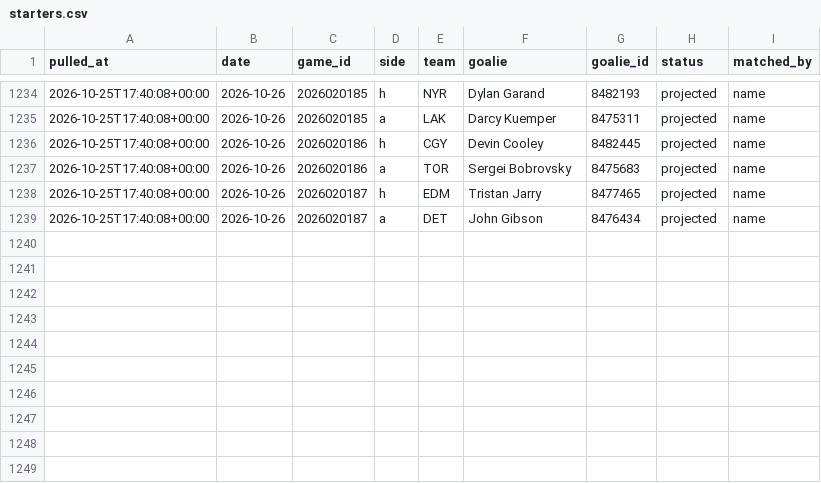
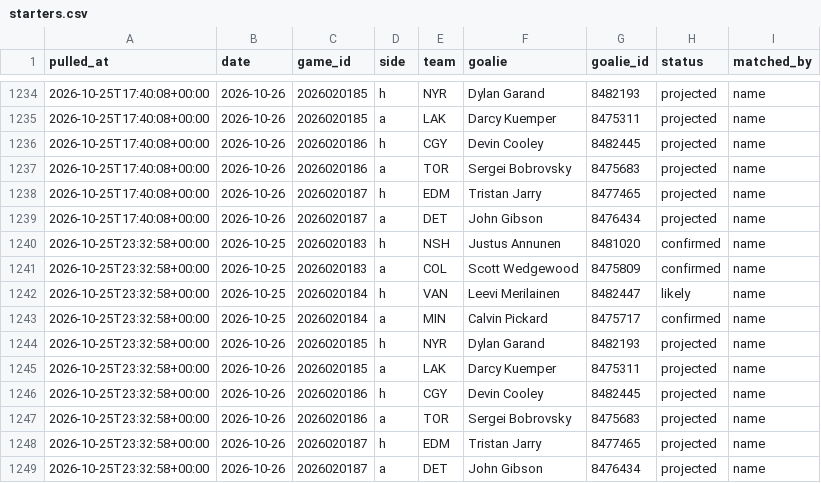
Before and after one commit to shawnmcgee/degenpredicts, a CSV file: data/nhl/starters.csv, drawn as a sheet; only a part is shown, gaps mark what is left out; the diff names each change by its address in the sheet, - before the commit and + after, or states it on an @@ line.

```diff
--- a/data/nhl/starters.csv
+++ b/data/nhl/starters.csv
+row 1240: 2026-10-25T23:32:58+00:00 | 2026-10-25 | 2026020183 | h | NSH | Justus Annunen | 8481020 | confirmed | name
+row 1241: 2026-10-25T23:32:58+00:00 | 2026-10-25 | 2026020183 | a | COL | Scott Wedgewood | 8475809 | confirmed | name
+row 1242: 2026-10-25T23:32:58+00:00 | 2026-10-25 | 2026020184 | h | VAN | Leevi Merilainen | 8482447 | likely | name
+row 1243: 2026-10-25T23:32:58+00:00 | 2026-10-25 | 2026020184 | a | MIN | Calvin Pickard | 8475717 | confirmed | name
+row 1244: 2026-10-25T23:32:58+00:00 | 2026-10-26 | 2026020185 | h | NYR | Dylan Garand | 8482193 | projected | name
+row 1245: 2026-10-25T23:32:58+00:00 | 2026-10-26 | 2026020185 | a | LAK | Darcy Kuemper | 8475311 | projected | name
+row 1246: 2026-10-25T23:32:58+00:00 | 2026-10-26 | 2026020186 | h | CGY | Devin Cooley | 8482445 | projected | name
+row 1247: 2026-10-25T23:32:58+00:00 | 2026-10-26 | 2026020186 | a | TOR | Sergei Bobrovsky | 8475683 | projected | name
+row 1248: 2026-10-25T23:32:58+00:00 | 2026-10-26 | 2026020187 | h | EDM | Tristan Jarry | 8477465 | projected | name
+row 1249: 2026-10-25T23:32:58+00:00 | 2026-10-26 | 2026020187 | a | DET | John Gibson | 8476434 | projected | name
```
Also changed, not shown: data/nhl/picks.csv, data/nhl/snapshots.csv, 3 other files.
